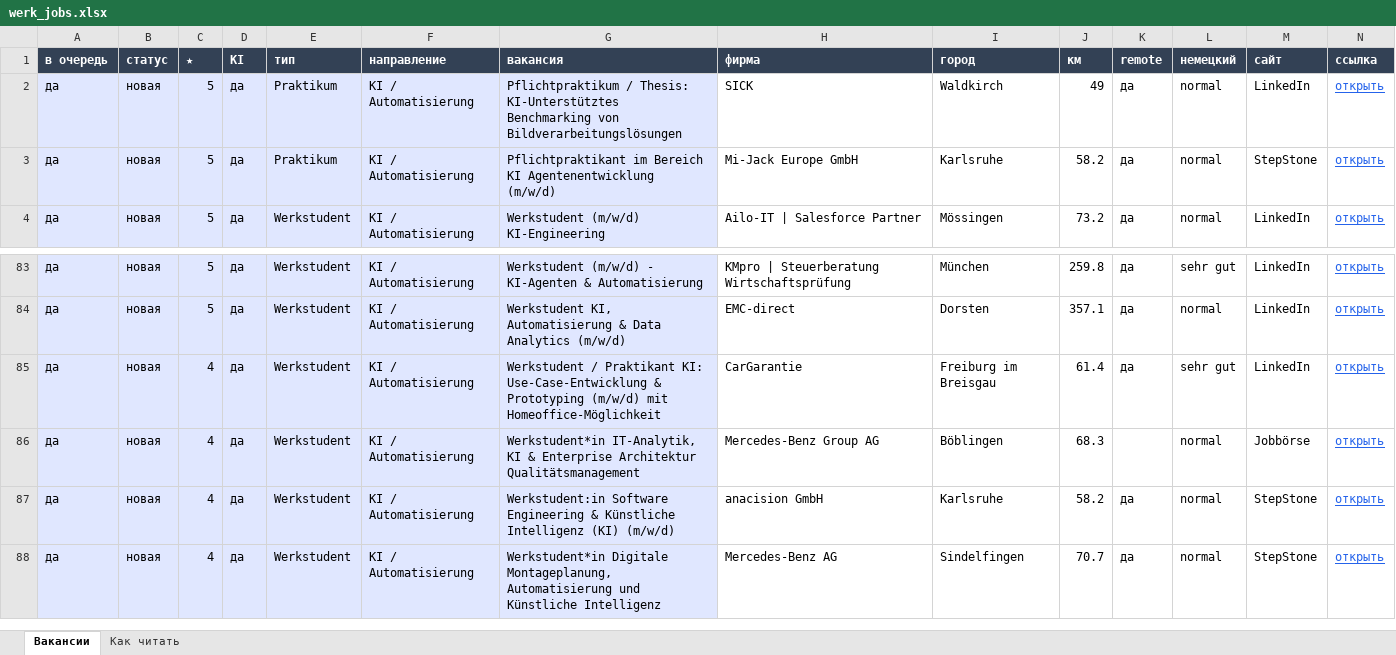
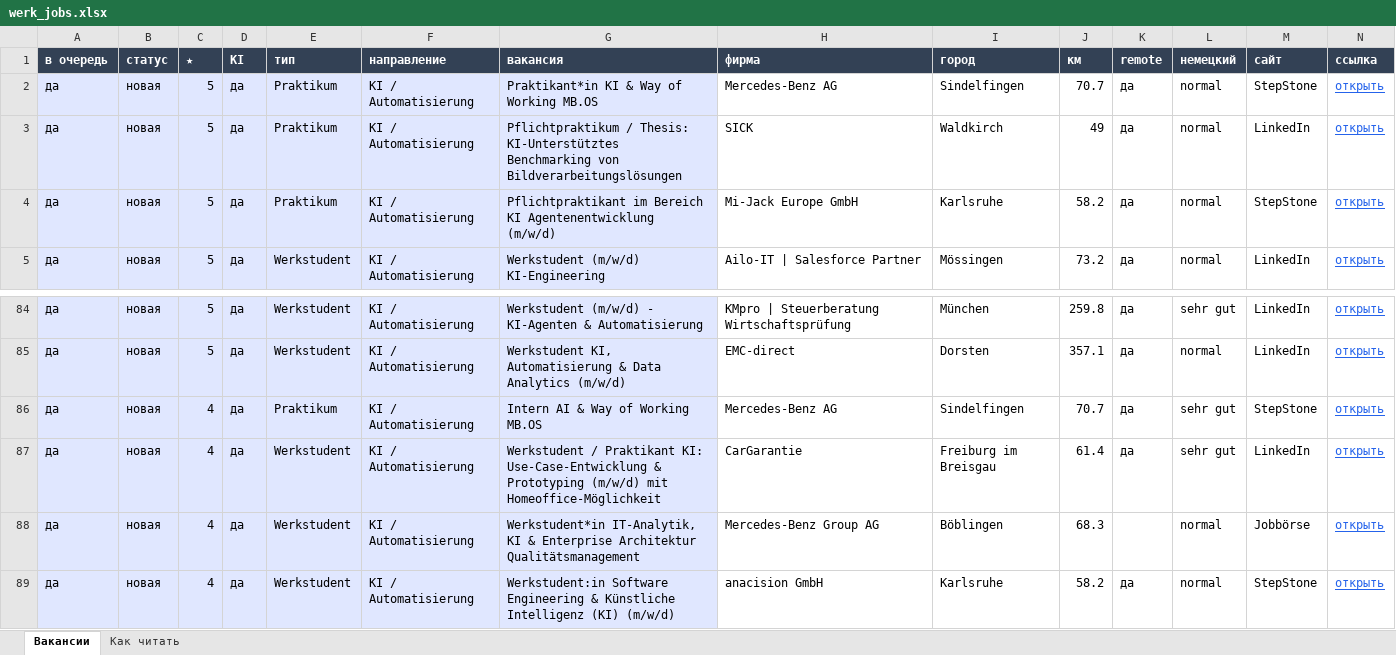
Before and after one commit to Nevrox228/wohnung-og, an Excel workbook: data/werk_jobs.xlsx, sheet Вакансии, drawn as a sheet; only a part is shown, gaps mark what is left out; the shorter side is filled out with more unchanged rows; values as stored, in another font and other column widths than the file's, no borders; rows hold the shown columns only; the diff names each change by its address in the sheet, - before the commit and + after, or states it on an @@ line.

```diff
--- a/data/werk_jobs.xlsx (sheet Вакансии)
+++ b/data/werk_jobs.xlsx (sheet Вакансии)
+row 2: да | новая | 5 | да | Praktikum | KI / Automatisierung | Praktikant*in KI & Way of Working MB.OS | Mercedes-Benz AG | Sindelfingen | 70.7 | да | normal | StepStone | открыть
+row 86: да | новая | 4 | да | Praktikum | KI / Automatisierung | Intern AI & Way of Working MB.OS | Mercedes-Benz AG | Sindelfingen | 70.7 | да | sehr gut | StepStone | открыть
```
Also changed, not shown: data/eltern_jobs.xlsx, data/olya_jobs.xlsx, 9 other files.
